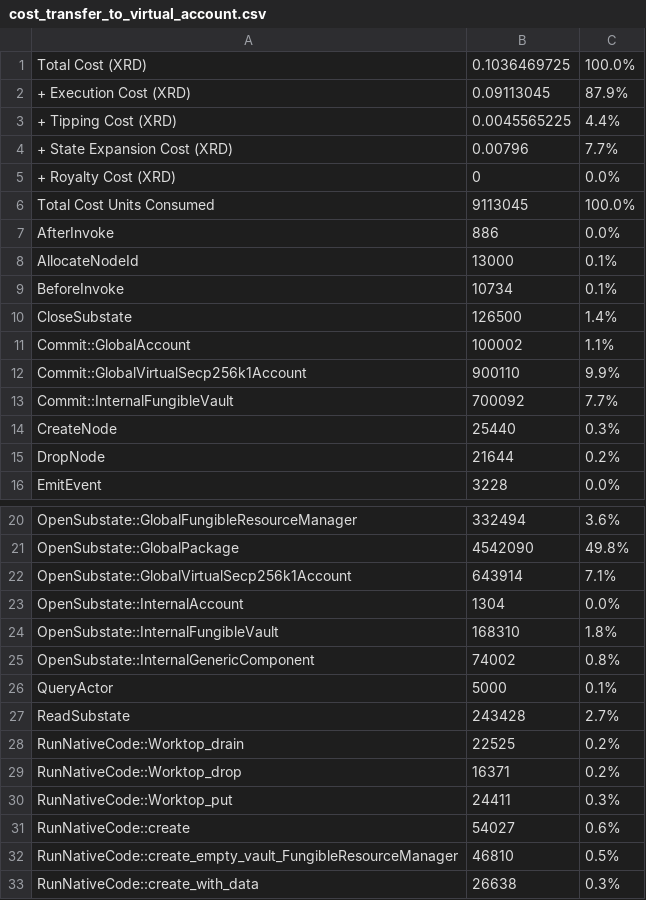
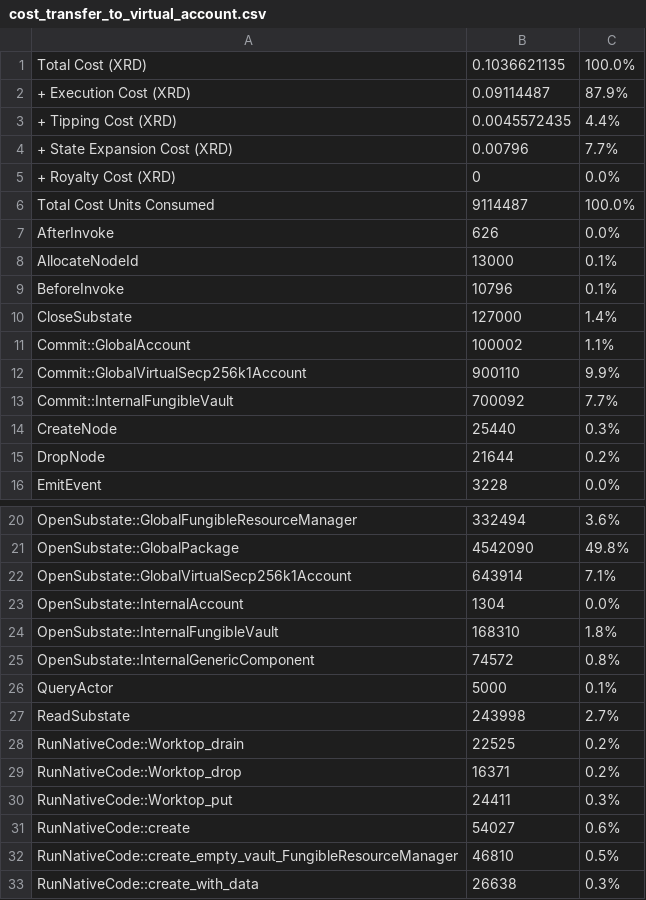
Before and after one commit to radixdlt/radixdlt-scrypto, a CSV file: radix-engine-tests/assets/cost_transfer_to_virtual_account.csv, drawn as a sheet; only a part is shown, gaps mark what is left out.

Commit message:
Update assets

```diff
--- a/radix-engine-tests/assets/cost_transfer_to_virtual_account.csv
+++ b/radix-engine-tests/assets/cost_transfer_to_virtual_account.csv
@@ -1,11 +1,11 @@
-Total Cost (XRD)                                                           ,   0.1036469725,    100.0%
-+ Execution Cost (XRD)                                                     ,     0.09113045,     87.9%
-+ Tipping Cost (XRD)                                                       ,   0.0045565225,      4.4%
+Total Cost (XRD)                                                           ,   0.1036621135,    100.0%
++ Execution Cost (XRD)                                                     ,     0.09114487,     87.9%
++ Tipping Cost (XRD)                                                       ,   0.0045572435,      4.4%
 + State Expansion Cost (XRD)                                               ,        0.00796,      7.7%
 + Royalty Cost (XRD)                                                       ,              0,      0.0%
-Total Cost Units Consumed                                                  ,        9113045,    100.0%
-AfterInvoke                                                                ,            886,      0.0%
+Total Cost Units Consumed                                                  ,        9114487,    100.0%
+AfterInvoke                                                                ,            626,      0.0%
 AllocateNodeId                                                             ,          13000,      0.1%
-BeforeInvoke                                                               ,          10734,      0.1%
-CloseSubstate                                                              ,         126500,      1.4%
+BeforeInvoke                                                               ,          10796,      0.1%
+CloseSubstate                                                              ,         127000,      1.4%
 Commit::GlobalAccount                                                      ,         100002,      1.1%
@@ -24,5 +24,5 @@ OpenSubstate::InternalAccount                                              ,
 OpenSubstate::InternalFungibleVault                                        ,         168310,      1.8%
-OpenSubstate::InternalGenericComponent                                     ,          74002,      0.8%
+OpenSubstate::InternalGenericComponent                                     ,          74572,      0.8%
 QueryActor                                                                 ,           5000,      0.1%
-ReadSubstate                                                               ,         243428,      2.7%
+ReadSubstate                                                               ,         243998,      2.7%
 RunNativeCode::Worktop_drain                                               ,          22525,      0.2%
```
Also changed, not shown: 1 other file.
